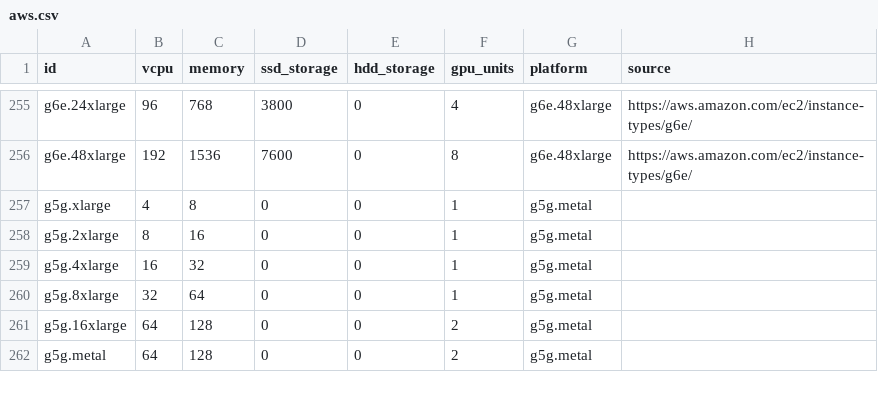
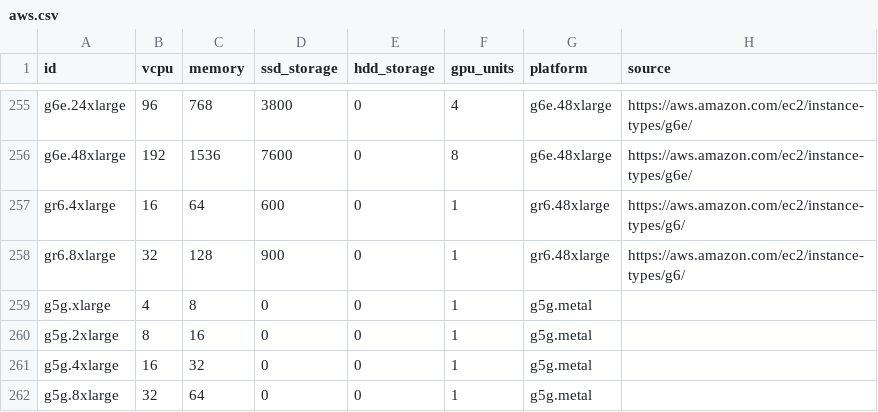
Before and after one commit to Boavizta/boaviztapi, a CSV file: boaviztapi/data/archetypes/cloud/aws.csv, drawn as a sheet; only a part is shown, gaps mark what is left out; the shorter side is filled out with more unchanged rows; the diff names each change by its address in the sheet, - before the commit and + after, or states it on an @@ line.

Commit message:
gr6 instances
Signed-off-by: Julien Nioche <julien@digitalpebble.com>

```diff
--- a/boaviztapi/data/archetypes/cloud/aws.csv
+++ b/boaviztapi/data/archetypes/cloud/aws.csv
+row 257: gr6.4xlarge | 16 | 64 | 600 | 0 | 1 | gr6.48xlarge | https://aws.amazon.com/ec2/instance-types/g6/
+row 258: gr6.8xlarge | 32 | 128 | 900 | 0 | 1 | gr6.48xlarge | https://aws.amazon.com/ec2/instance-types/g6/
```
Also changed, not shown: boaviztapi/data/archetypes/server.csv.
